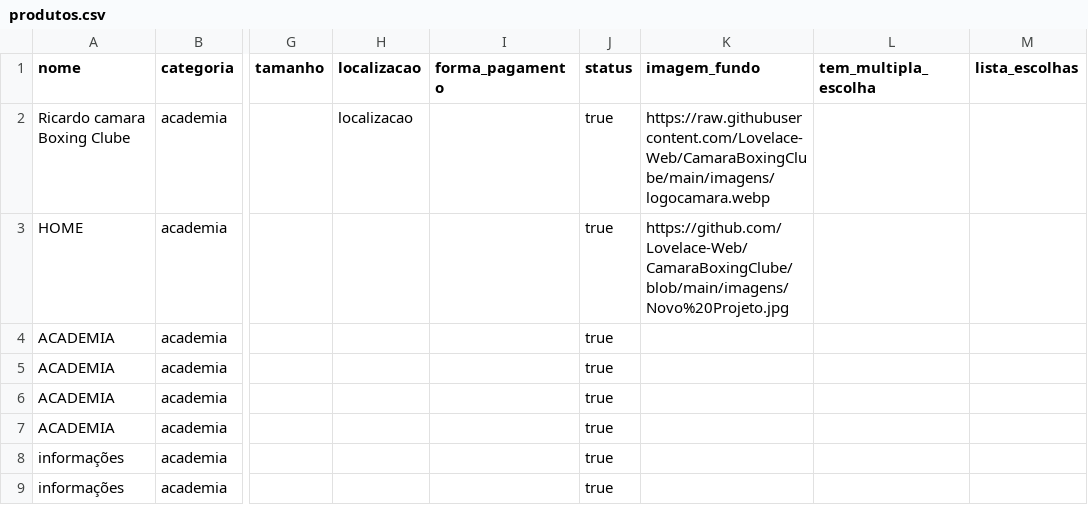
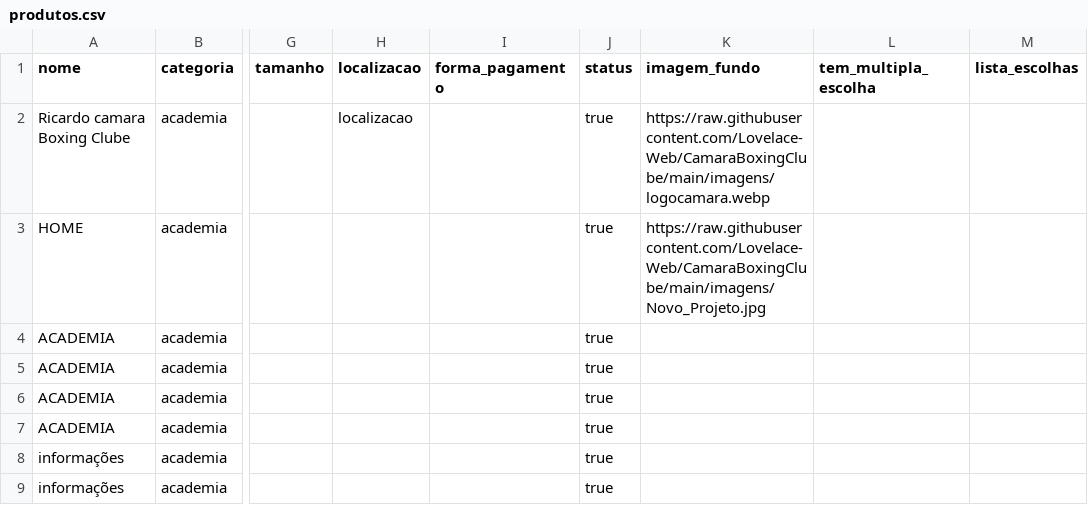
Before and after one commit to Lovelace-Web/CamaraBoxingClube, a CSV file: produtos.csv, drawn as a sheet; only a part is shown, gaps mark what is left out; the diff names each change by its address in the sheet, - before the commit and + after, or states it on an @@ line.

Commit message:
Update produtos.csv

```diff
--- a/produtos.csv
+++ b/produtos.csv
-K3 (imagem_fundo): https://github.com/Lovelace-Web/CamaraBoxingClube/blob/main/imagens/Novo%20Projeto.jpg
+K3 (imagem_fundo): https://raw.githubusercontent.com/Lovelace-Web/CamaraBoxingClube/main/imagens/Novo_Projeto.jpg
```
